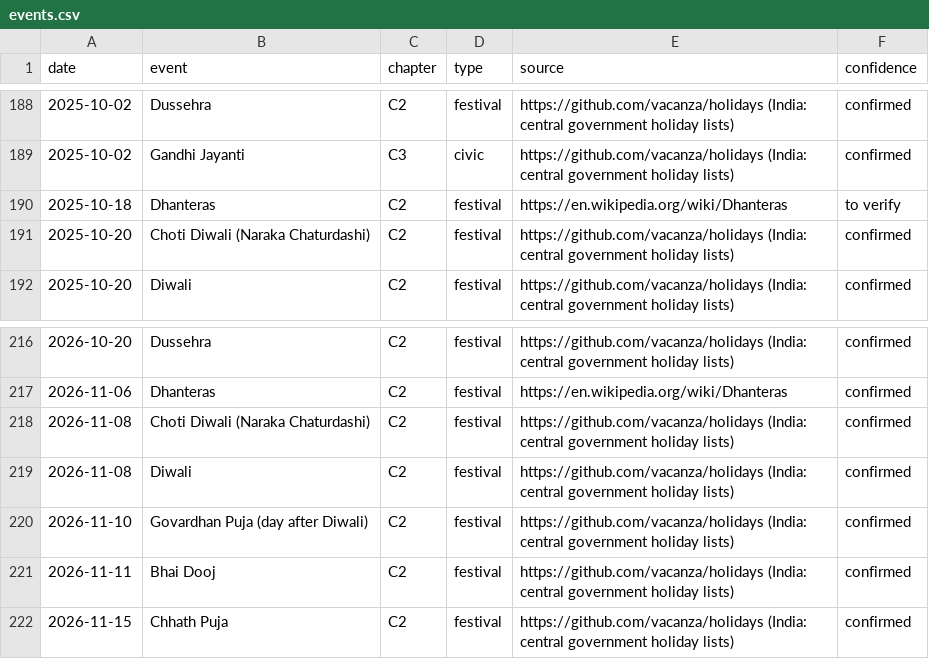
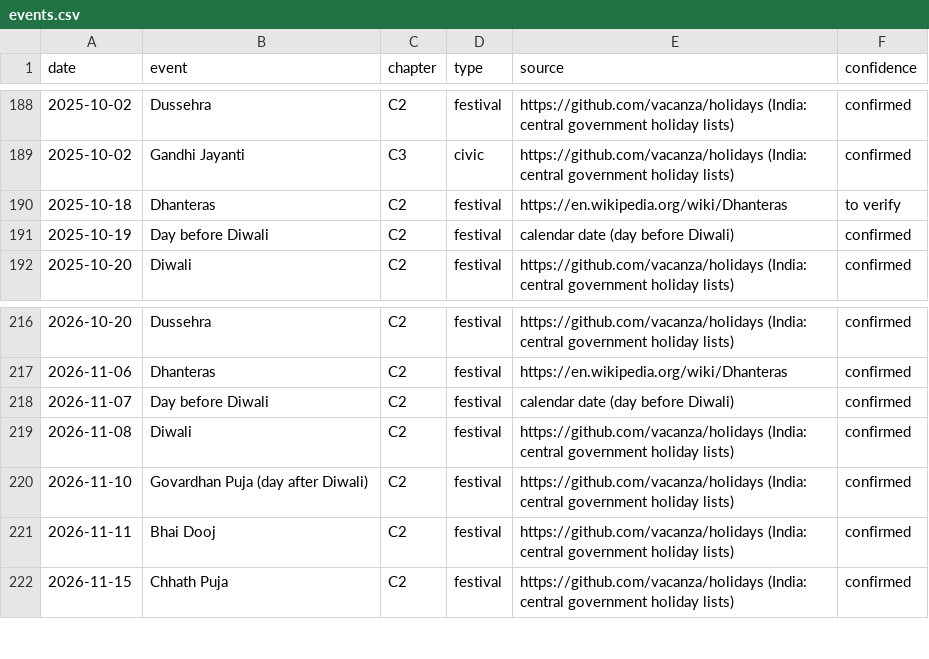
Before and after one commit to getika5086/India-payments, a CSV file: data/events.csv, drawn as a sheet; only a part is shown, gaps mark what is left out; the diff covers the shown part only.

```diff
--- a/data/events.csv
+++ b/data/events.csv
@@ -190,3 +190,3 @@ date,event,chapter,type,source,confidence
 2025-10-18,Dhanteras,C2,festival,https://en.wikipedia.org/wiki/Dhanteras,to verify
-2025-10-20,Choti Diwali (Naraka Chaturdashi),C2,festival,https://github.com/vacanza/holidays (India: central government holiday lists),confirmed
+2025-10-19,Day before Diwali,C2,festival,calendar date (day before Diwali),confirmed
 2025-10-20,Diwali,C2,festival,https://github.com/vacanza/holidays (India: central government holiday lists),confirmed
@@ -217,3 +217,3 @@ date,event,chapter,type,source,confidence
 2026-11-06,Dhanteras,C2,festival,https://en.wikipedia.org/wiki/Dhanteras,confirmed
-2026-11-08,Choti Diwali (Naraka Chaturdashi),C2,festival,https://github.com/vacanza/holidays (India: central government holiday lists),confirmed
+2026-11-07,Day before Diwali,C2,festival,calendar date (day before Diwali),confirmed
 2026-11-08,Diwali,C2,festival,https://github.com/vacanza/holidays (India: central government holiday lists),confirmed
```
Also changed, not shown: 2 added rows, 2 removed rows and 9 edited cells elsewhere in this file, web/public/downloads/events.csv, 12 other files.
